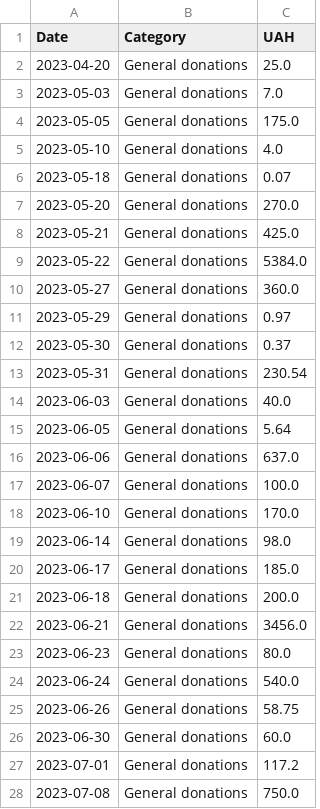
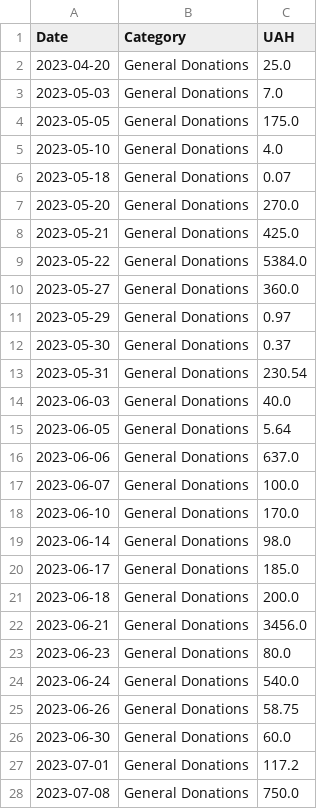
Before and after one commit to OleksiyVarfolomiyev/Dignitas-Ukraine-Finance-Streamlit, a CSV file: data/donations_below_large_by_category.csv, drawn as a sheet; only a part is shown; the diff covers the shown part only.

```diff
--- a/data/donations_below_large_by_category.csv
+++ b/data/donations_below_large_by_category.csv
@@ -1,28 +1,28 @@
 Date,Category,UAH
-2023-04-20,General donations,25.0
-2023-05-03,General donations,7.0
-2023-05-05,General donations,175.0
-2023-05-10,General donations,4.0
-2023-05-18,General donations,0.07
-2023-05-20,General donations,270.0
-2023-05-21,General donations,425.0
-2023-05-22,General donations,5384.0
-2023-05-27,General donations,360.0
-2023-05-29,General donations,0.97
-2023-05-30,General donations,0.37
-2023-05-31,General donations,230.54
-2023-06-03,General donations,40.0
-2023-06-05,General donations,5.64
-2023-06-06,General donations,637.0
-2023-06-07,General donations,100.0
-2023-06-10,General donations,170.0
-2023-06-14,General donations,98.0
-2023-06-17,General donations,185.0
-2023-06-18,General donations,200.0
-2023-06-21,General donations,3456.0
-2023-06-23,General donations,80.0
-2023-06-24,General donations,540.0
-2023-06-26,General donations,58.75
-2023-06-30,General donations,60.0
-2023-07-01,General donations,117.2
-2023-07-08,General donations,750.0
+2023-04-20,General Donations,25.0
+2023-05-03,General Donations,7.0
+2023-05-05,General Donations,175.0
+2023-05-10,General Donations,4.0
+2023-05-18,General Donations,0.07
+2023-05-20,General Donations,270.0
+2023-05-21,General Donations,425.0
+2023-05-22,General Donations,5384.0
+2023-05-27,General Donations,360.0
+2023-05-29,General Donations,0.97
+2023-05-30,General Donations,0.37
+2023-05-31,General Donations,230.54
+2023-06-03,General Donations,40.0
+2023-06-05,General Donations,5.64
+2023-06-06,General Donations,637.0
+2023-06-07,General Donations,100.0
+2023-06-10,General Donations,170.0
+2023-06-14,General Donations,98.0
+2023-06-17,General Donations,185.0
+2023-06-18,General Donations,200.0
+2023-06-21,General Donations,3456.0
+2023-06-23,General Donations,80.0
+2023-06-24,General Donations,540.0
+2023-06-26,General Donations,58.75
+2023-06-30,General Donations,60.0
+2023-07-01,General Donations,117.2
+2023-07-08,General Donations,750.0
```
Also changed, not shown: 112 edited cells elsewhere in this file, data/donations_total_by_category.csv, data/large_donations_by_category.csv, 6 other files.
